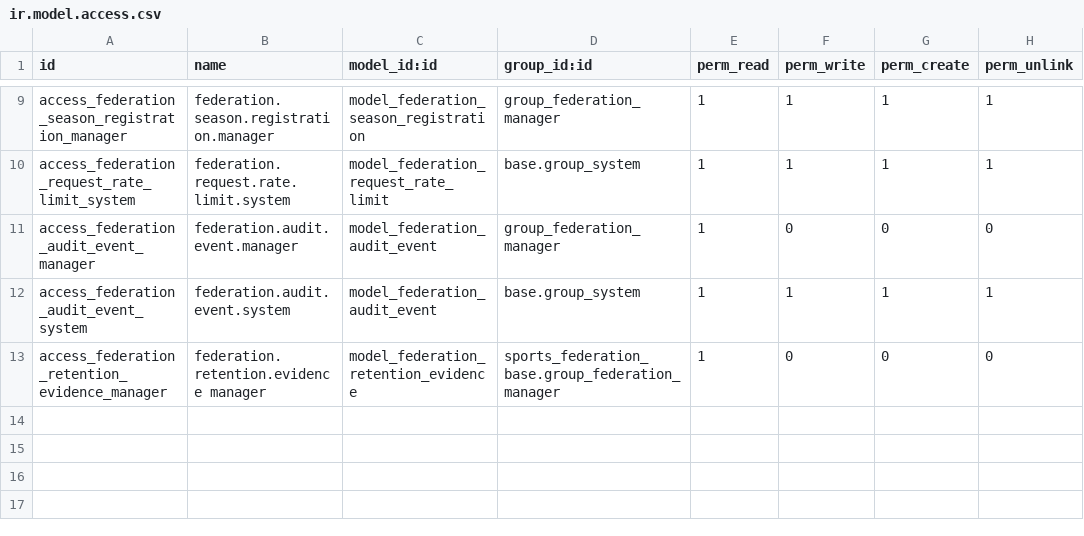
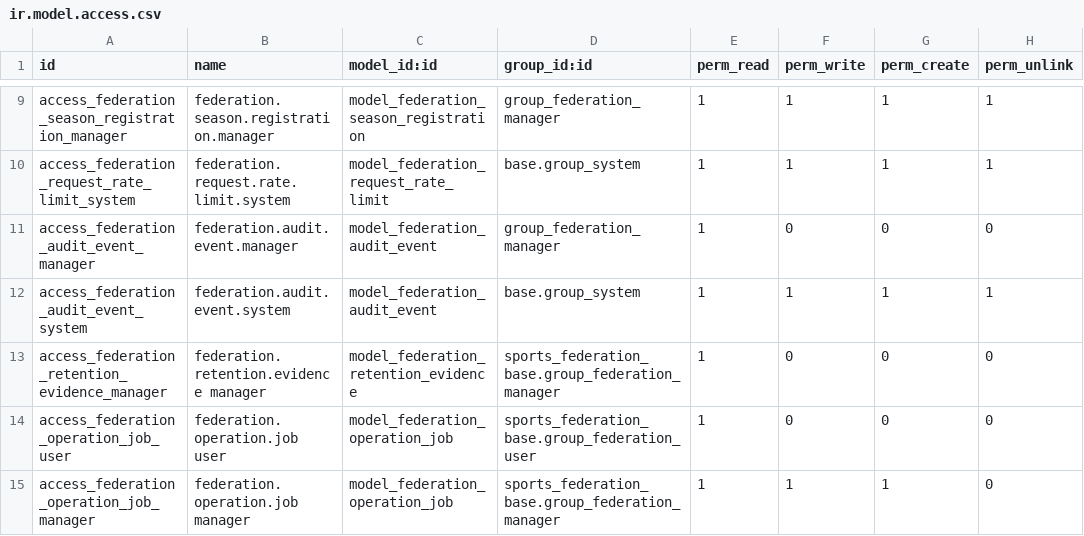
Before and after one commit to cb-96/odoo_addons, a CSV file: sports_federation_base/security/ir.model.access.csv, drawn as a sheet; only a part is shown, gaps mark what is left out.

Commit message:
feat(operations): add shared operational job reliability
Introduce a shared operational job queue for retryable federation work while
keeping domain execution inside the owning addons.

Record source ownership, correlation IDs, priority, requested and execution
timestamps, bounded attempt counts, retry timing, failure categories, and
sanitized operator evidence.

Apply capped exponential backoff to transient failures and move exhausted or
non-retryable work to an explicit operator-action state.

Recover jobs left running after a worker interruption and return them to the
retry queue without losing attempt or correlation evidence.

Add an Operational Job Health administration surface with state and source
filters, correlation search, retry timing, failure evidence, source navigation,
and controlled manual retry.

Process pending and due retry jobs through a scheduled worker. Invoke retry
behavior on the source model so the base queue remains infrastructure-only and
does not absorb notification, reporting, or integration business logic.

Allow failed template-based email notifications to be queued for retry while
preserving recipient, template, target, and correlation context.

Allow failed scheduled reports to be retried through the existing generation
contract and verify the persisted run result before marking the job successful.

Represent failed inbound deliveries as operator-action jobs rather than replaying
them automatically. Require payload, contract, governance, and preview issues to
be corrected through the existing import workflow before replay.

Add regression coverage for retry scheduling, terminal escalation, manual retry,
and stale-running recovery.

Update addon versions, technical documentation, and the delivery roadmap to
record the operational reliability contract.

```diff
--- a/sports_federation_base/security/ir.model.access.csv
+++ b/sports_federation_base/security/ir.model.access.csv
@@ -13 +13,3 @@ access_federation_audit_event_system,federation.audit.event.system,model_federat
 access_federation_retention_evidence_manager,federation.retention.evidence manager,model_federation_retention_evidence,sports_federation_base.group_federation_manager,1,0,0,0
+access_federation_operation_job_user,federation.operation.job user,model_federation_operation_job,sports_federation_base.group_federation_user,1,0,0,0
+access_federation_operation_job_manager,federation.operation.job manager,model_federation_operation_job,sports_federation_base.group_federation_manager,1,1,1,0
```
Also changed, not shown: 19 other files.
